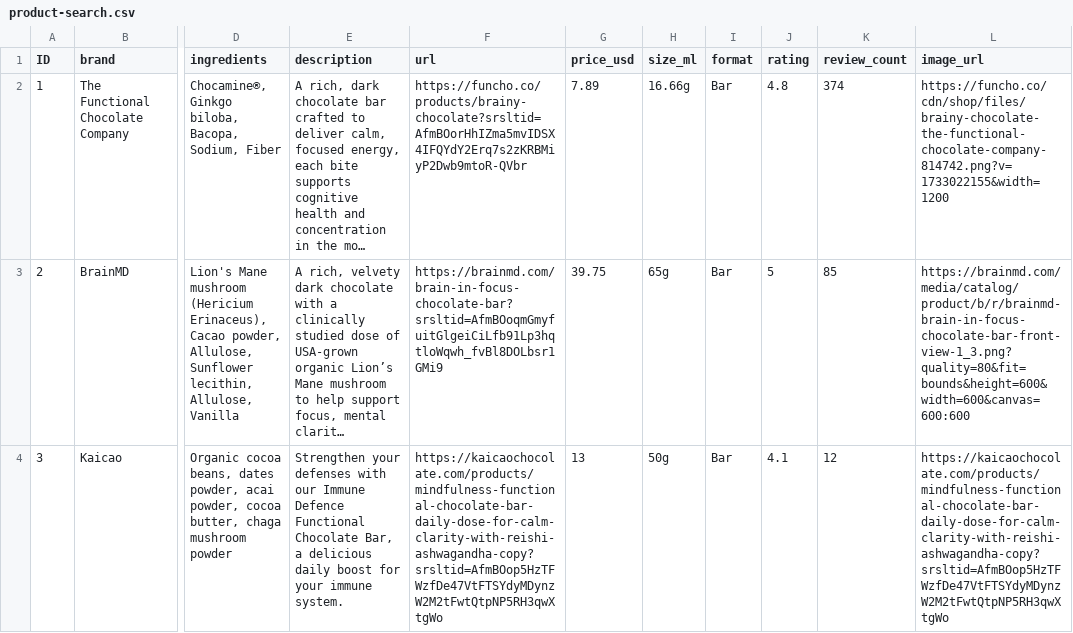
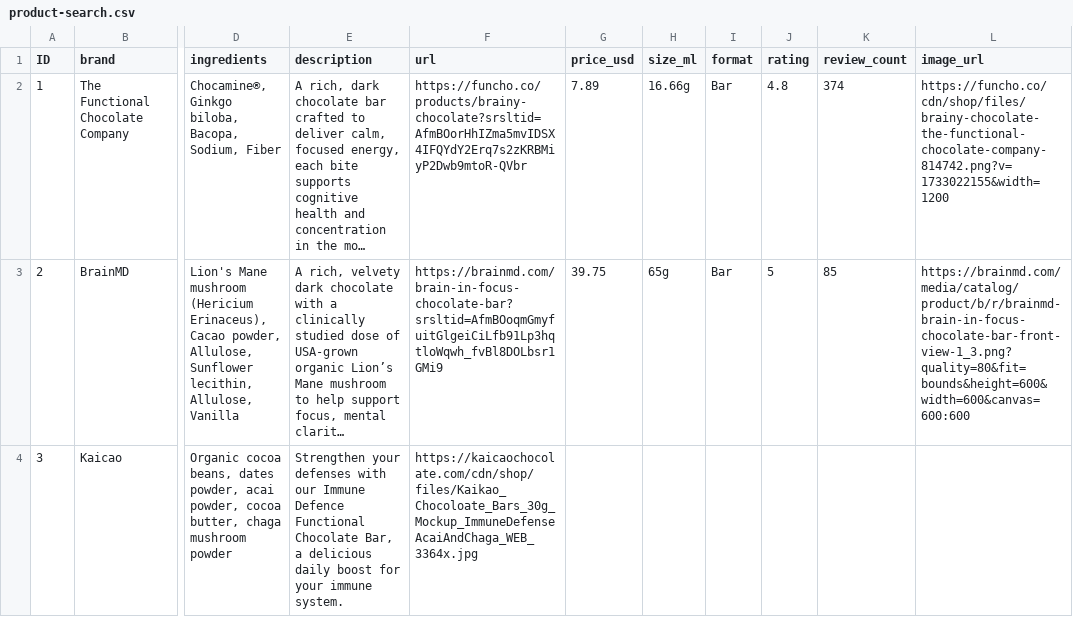
Before and after one commit to Zeira-AI/workflow-data, a CSV file: public/data/ferrero-chocolate/product-search.csv, drawn as a sheet; only a part is shown, gaps mark what is left out; long unchanged cells end in …; the diff covers the shown part only; the diff names each change by its address in the sheet, - before the commit and + after, or states it on an @@ line.

Commit message:
fix: data

```diff
--- a/public/data/ferrero-chocolate/product-search.csv
+++ b/public/data/ferrero-chocolate/product-search.csv
-F4 (url): https://kaicaochocolate.com/products/mindfulness-functional-chocolate-bar-daily-dose-for-calm-clarity-with-reishi-ashwagandha-copy?srsltid=AfmBOop5HzTFWzfDe47VtFTSYdyMDynzW2M2tFwtQtpNP5RH3qwXtgWo
+F4 (url): https://kaicaochocolate.com/cdn/shop/files/Kaikao_Chocoloate_Bars_30g_Mockup_ImmuneDefenseAcaiAndChaga_WEB_3364x.jpg
-G4 (price_usd): 13
+G4 (price_usd): (empty)
-H4 (size_ml): 50g
+H4 (size_ml): (empty)
-I4 (format): Bar
+I4 (format): (empty)
-J4 (rating): 4.1
+J4 (rating): (empty)
-K4 (review_count): 12
+K4 (review_count): (empty)
-L4 (image_url): https://kaicaochocolate.com/products/mindfulness-functional-chocolate-bar-daily-dose-for-calm-clarity-with-reishi-ashwagandha-copy?srsltid=AfmBOop5HzTFWzfDe47VtFTSYdyMDynzW2M2tFwtQtpNP5RH3qwXtgWo
+L4 (image_url): (empty)
```
Also changed, not shown: 7 edited cells elsewhere in this file, public/data/ferrero-chocolate/docking.csv, public/data/ferrero/target-mapping.csv, 14 other files.
